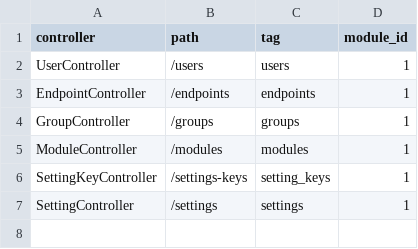
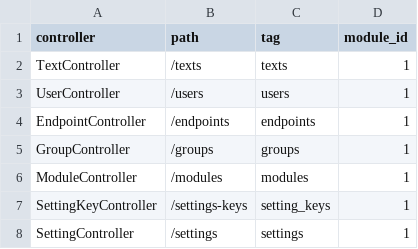
Before and after one commit to PatrykKerlin/MyERPCompanion, a CSV file: rest-api/rest_api/config/initial_data/endpoints.csv, drawn as a sheet; the diff names each change by its address in the sheet, - before the commit and + after, or states it on an @@ line.

```diff
--- a/rest-api/rest_api/config/initial_data/endpoints.csv
+++ b/rest-api/rest_api/config/initial_data/endpoints.csv
+row 2: TextController | /texts | texts | 1
```
Also changed, not shown: 12 other files.
